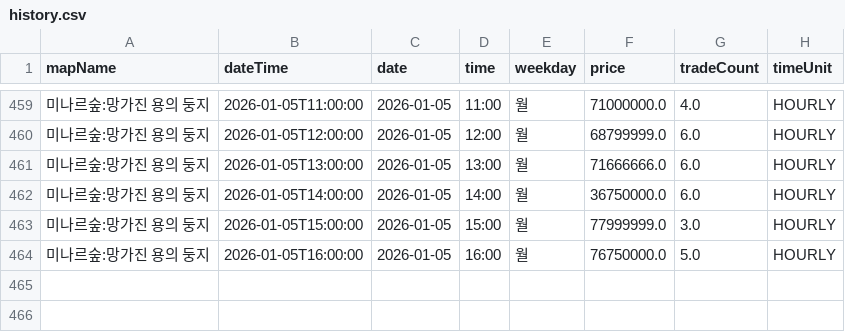
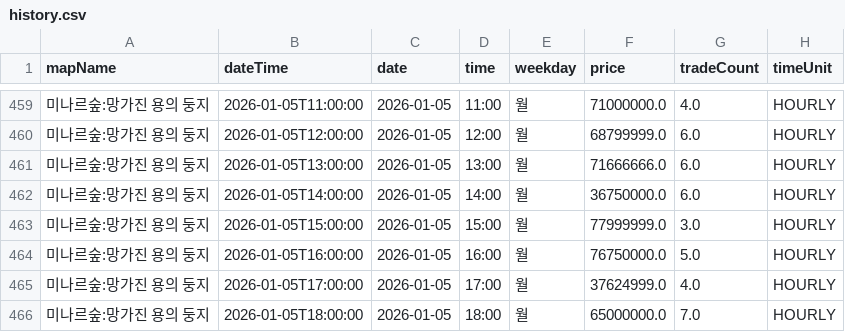
Before and after one commit to gjunil603/mashop-dashboard, a CSV file: data/maps/미나르숲_망가진_용의_둥지/history.csv, drawn as a sheet; only a part is shown, gaps mark what is left out; the diff names each change by its address in the sheet, - before the commit and + after, or states it on an @@ line.

```diff
--- a/data/maps/미나르숲_망가진_용의_둥지/history.csv
+++ b/data/maps/미나르숲_망가진_용의_둥지/history.csv
+row 465: 미나르숲:망가진 용의 둥지 | 2026-01-05T17:00:00 | 2026-01-05 | 17:00 | 월 | 37624999.0 | 4.0 | HOURLY
+row 466: 미나르숲:망가진 용의 둥지 | 2026-01-05T18:00:00 | 2026-01-05 | 18:00 | 월 | 65000000.0 | 7.0 | HOURLY
```
Also changed, not shown: data/maps/미나르숲_남겨진_용의_둥지/history.csv, data/maps/아쿠아로드_깊은_바다_협곡2/history.csv, 3 other files.
